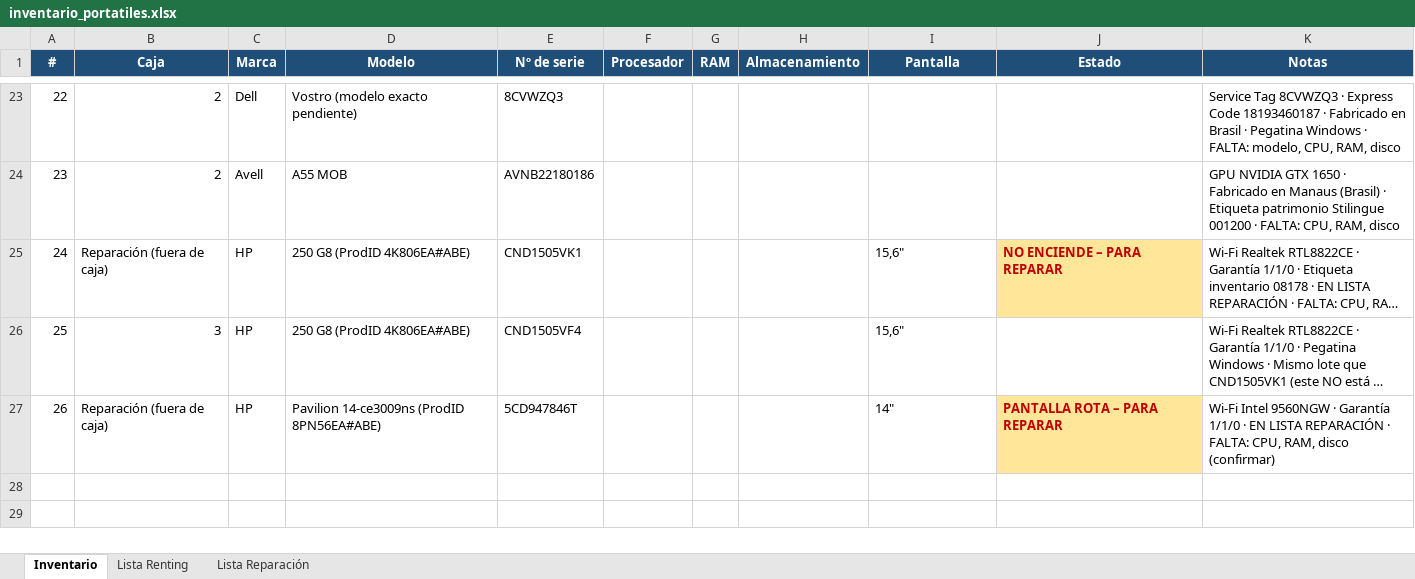
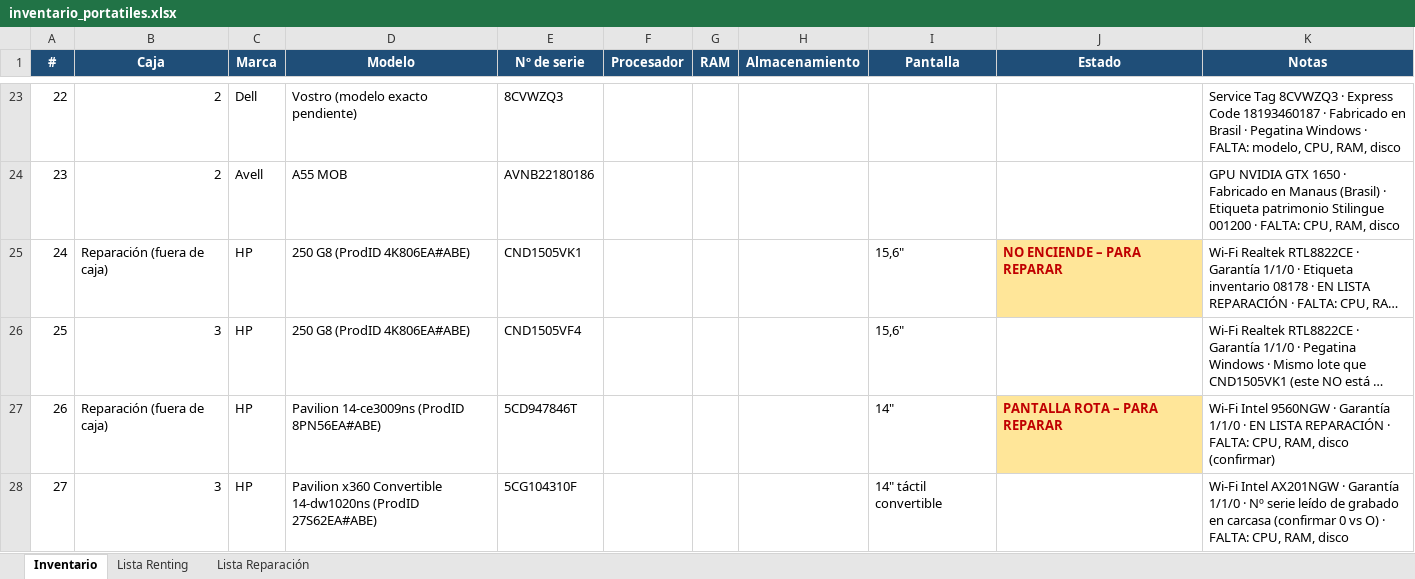
Before and after one commit to Dranicos/trabajo, an Excel workbook: inventario_portatiles.xlsx, sheet Inventario, drawn as a sheet; only a part is shown, gaps mark what is left out; long unchanged cells end in …; values as stored, in another font and other column widths than the file's, no borders; the diff names each change by its address in the sheet, - before the commit and + after, or states it on an @@ line.

```diff
--- a/inventario_portatiles.xlsx (sheet Inventario)
+++ b/inventario_portatiles.xlsx (sheet Inventario)
+row 28: 27 | 3 | HP | Pavilion x360 Convertible 14-dw1020ns (ProdID 27S62EA#ABE) | 5CG104310F |  |  |  | 14" táctil convertible |  | Wi-Fi Intel AX201NGW · Garantía 1/1/0 · Nº serie leído de grabado en carcasa (confirmar 0 vs O) · FALTA: CPU, RAM, disco
```
